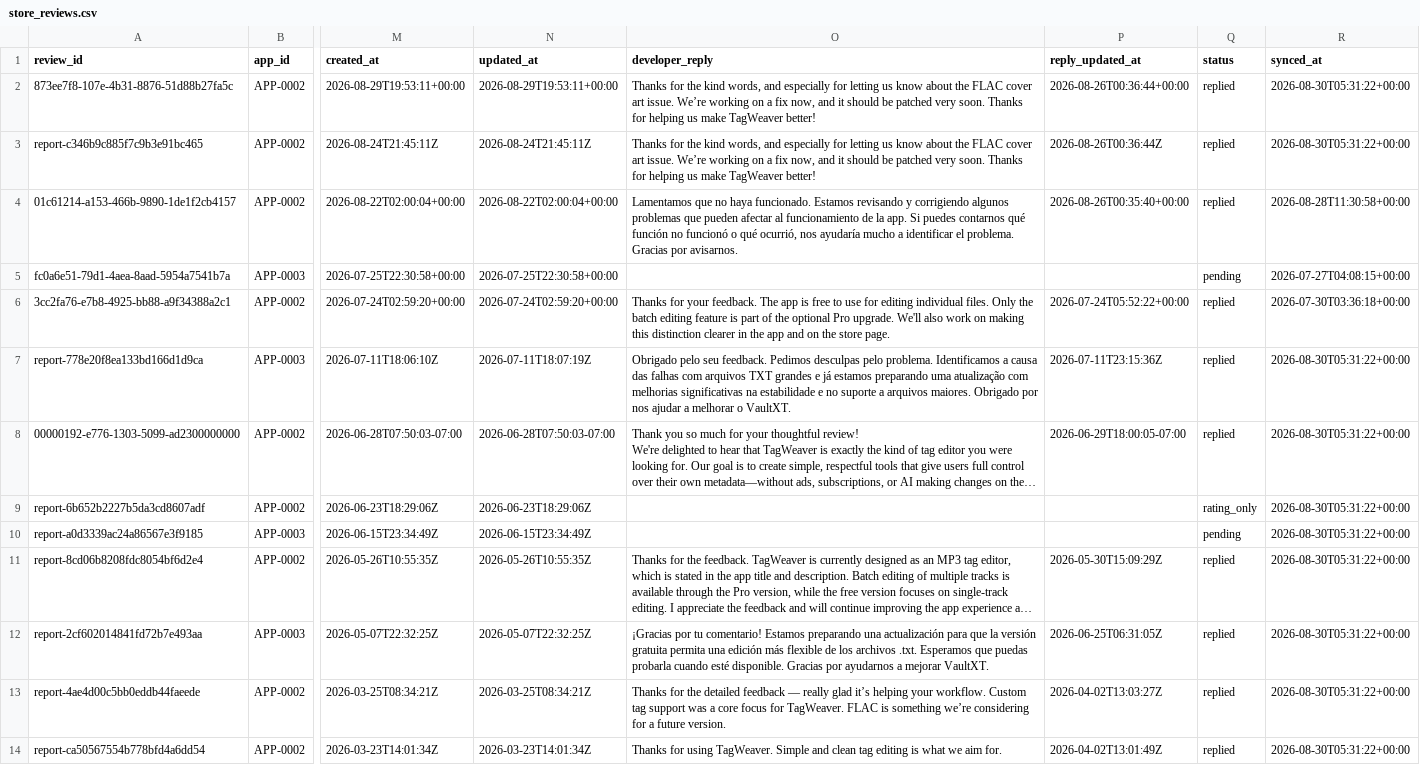
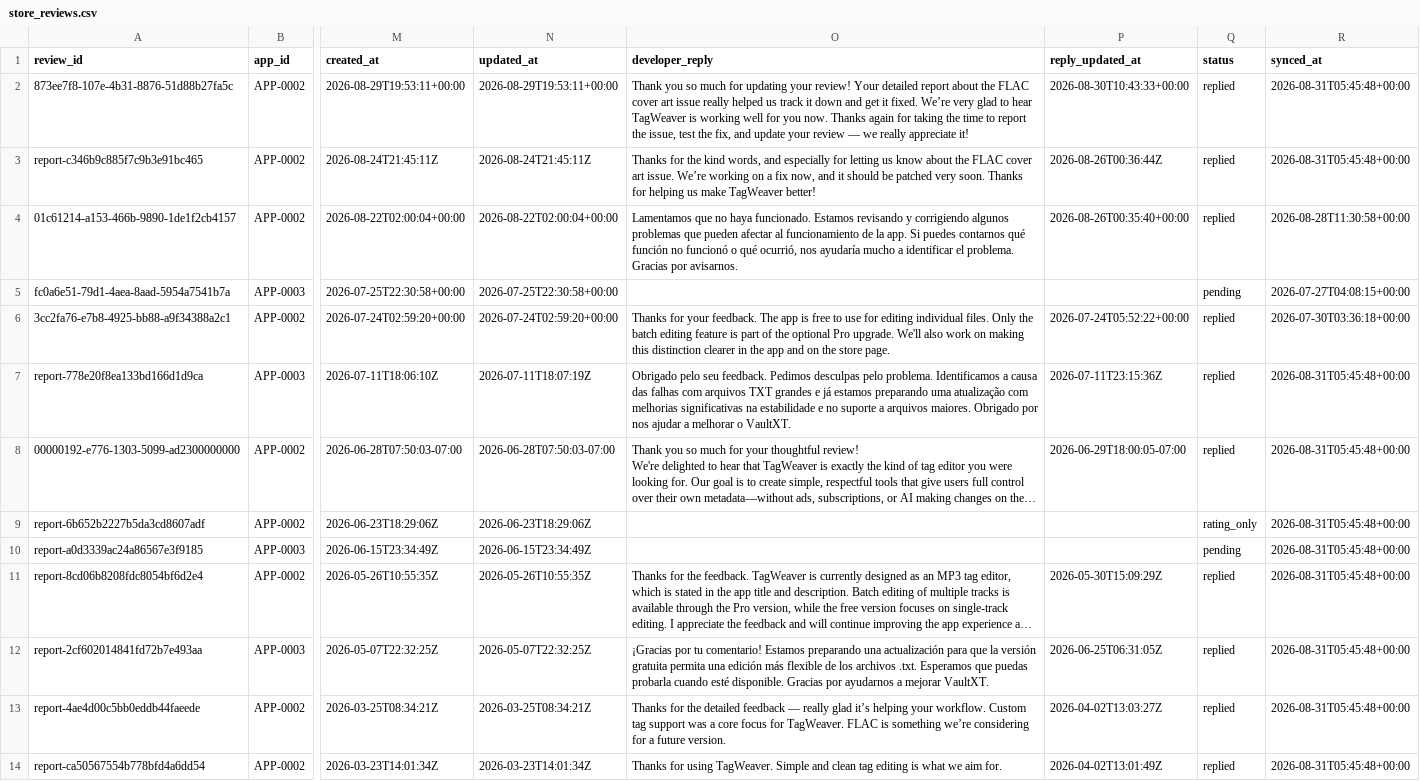
Before and after one commit to onnellab/onnel-content-engine, a CSV file: data/store_reviews.csv, drawn as a sheet; only a part is shown, gaps mark what is left out; long unchanged cells end in …; the diff names each change by its address in the sheet, - before the commit and + after, or states it on an @@ line.

```diff
--- a/data/store_reviews.csv
+++ b/data/store_reviews.csv
-O2 (developer_reply): Thanks for the kind words, and especially for letting us know about the FLAC cover art issue. We’re working on a fix now, and it should be patched very soon. Thanks for helping us make TagWeaver better!
+O2 (developer_reply): Thank you so much for updating your review! Your detailed report about the FLAC cover art issue really helped us track it down and get it fixed. We’re very glad to hear TagWeaver is working well for you now. Thanks again for taking the time to report the issue, test the fix, and update your review — we really appreciate it!
-P2 (reply_updated_at): 2026-08-26T00:36:44+00:00
+P2 (reply_updated_at): 2026-08-30T10:43:33+00:00
-R2:R3 (synced_at): 2026-08-30T05:31:22+00:00
+R2:R3 (synced_at): 2026-08-31T05:45:48+00:00
-R7:R14 (synced_at): 2026-08-30T05:31:22+00:00
+R7:R14 (synced_at): 2026-08-31T05:45:48+00:00
```
Also changed, not shown: 4 other files.
